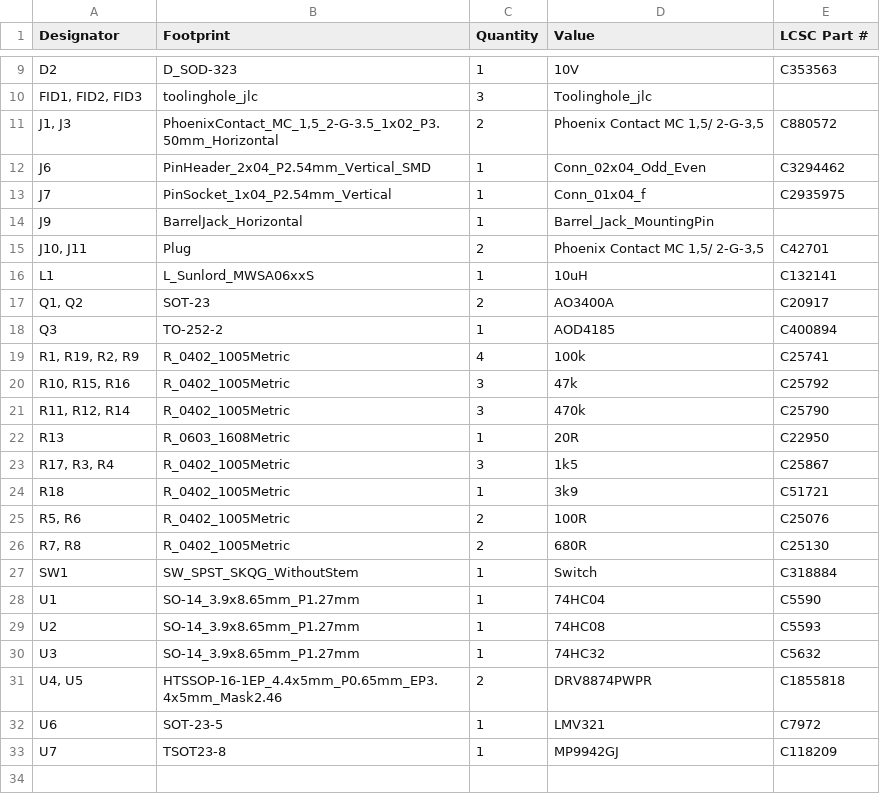
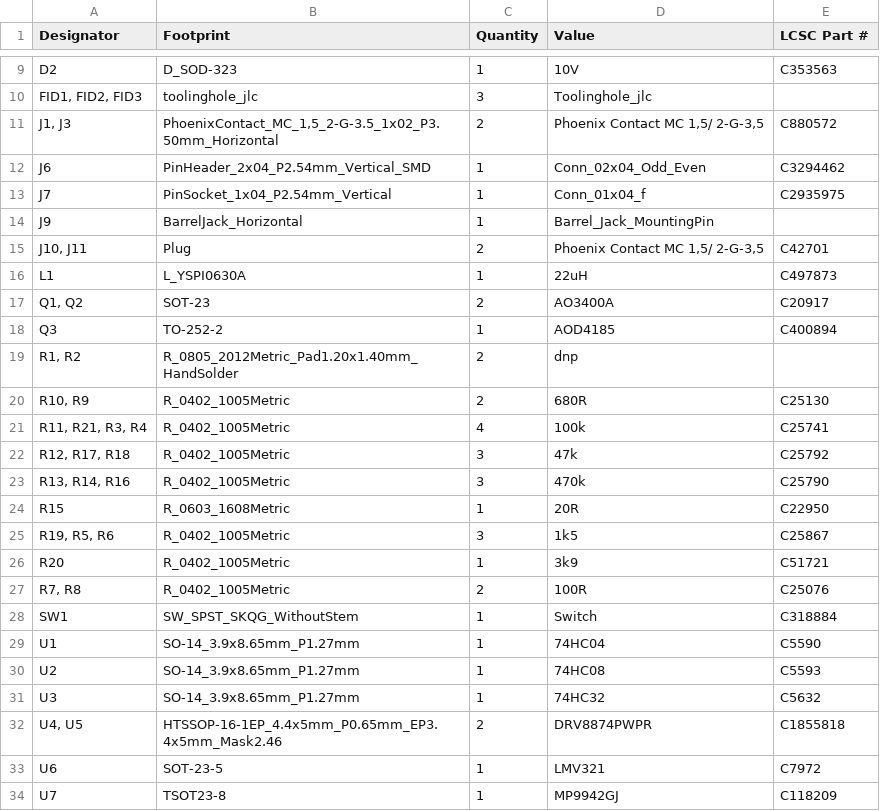
Before and after one commit to semify-eda/motor-shield, a CSV file: bom_edited.csv, drawn as a sheet; only a part is shown, gaps mark what is left out.

```diff
--- a/bom_edited.csv
+++ b/bom_edited.csv
@@ -15,13 +15,14 @@ J9,BarrelJack_Horizontal,1,Barrel_Jack_MountingPin,
 "J10, J11",Plug,2,"Phoenix Contact MC 1,5/ 2-G-3,5",C42701
-L1,L_Sunlord_MWSA06xxS,1,10uH,C132141
+L1,L_YSPI0630A,1,22uH,C497873
 "Q1, Q2",SOT-23,2,AO3400A,C20917
 Q3,TO-252-2,1,AOD4185,C400894
-"R1, R19, R2, R9",R_0402_1005Metric,4,100k,C25741
-"R10, R15, R16",R_0402_1005Metric,3,47k,C25792
-"R11, R12, R14",R_0402_1005Metric,3,470k,C25790
-R13,R_0603_1608Metric,1,20R,C22950
-"R17, R3, R4",R_0402_1005Metric,3,1k5,C25867
-R18,R_0402_1005Metric,1,3k9,C51721
-"R5, R6",R_0402_1005Metric,2,100R,C25076
-"R7, R8",R_0402_1005Metric,2,680R,C25130
+"R1, R2",R_0805_2012Metric_Pad1.20x1.40mm_HandSolder,2,dnp,
+"R10, R9",R_0402_1005Metric,2,680R,C25130
+"R11, R21, R3, R4",R_0402_1005Metric,4,100k,C25741
+"R12, R17, R18",R_0402_1005Metric,3,47k,C25792
+"R13, R14, R16",R_0402_1005Metric,3,470k,C25790
+R15,R_0603_1608Metric,1,20R,C22950
+"R19, R5, R6",R_0402_1005Metric,3,1k5,C25867
+R20,R_0402_1005Metric,1,3k9,C51721
+"R7, R8",R_0402_1005Metric,2,100R,C25076
 SW1,SW_SPST_SKQG_WithoutStem,1,Switch,C318884
```
Also changed, not shown: positions_edited.csv, 5 other files.
